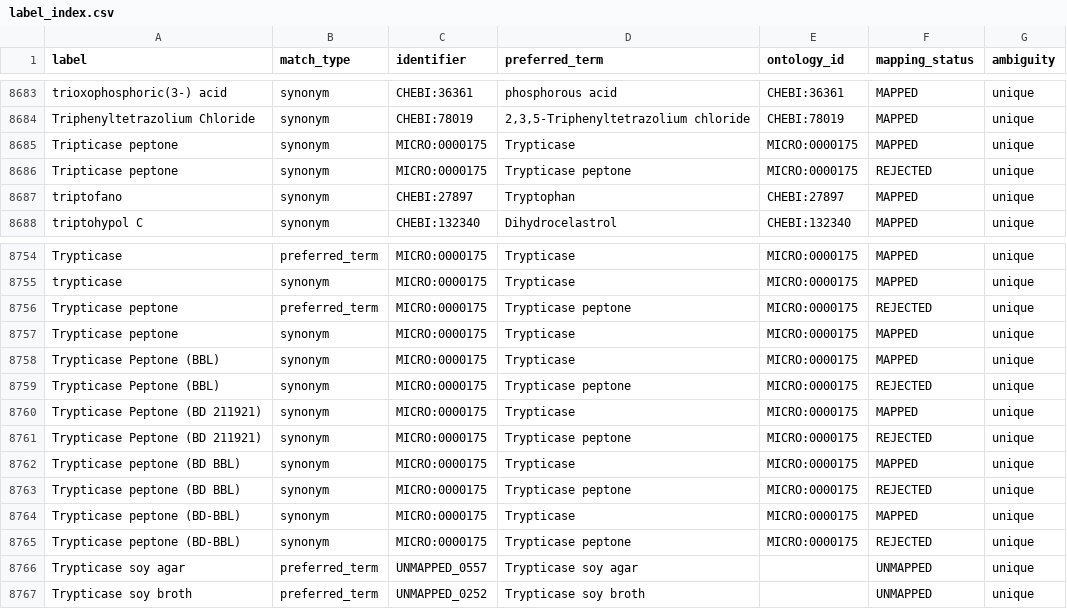
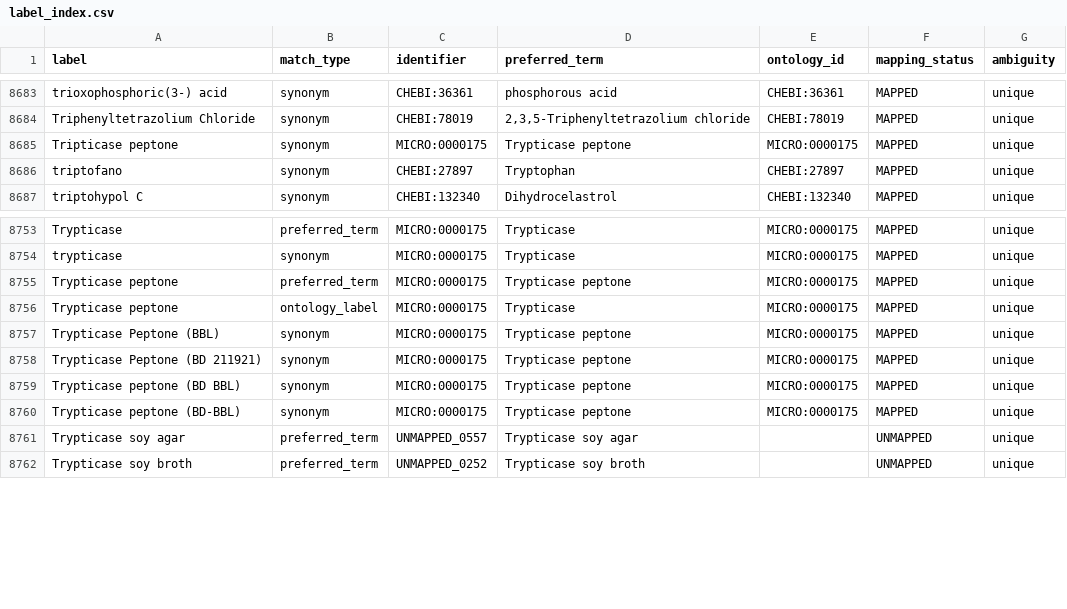
Before and after one commit to CultureBotAI/MediaIngredientMech, a CSV file: docs/data/label_index.csv, drawn as a sheet; only a part is shown, gaps mark what is left out.

```diff
--- a/docs/data/label_index.csv
+++ b/docs/data/label_index.csv
@@ -8684,4 +8684,3 @@ trioxophosphoric(3-) acid,synonym,CHEBI:36361,phosphorous acid,CHEBI:36361,MAPPE
 Triphenyltetrazolium Chloride,synonym,CHEBI:78019,"2,3,5-Triphenyltetrazolium chloride",CHEBI:78019,MAPPED,unique
-Tripticase peptone,synonym,MICRO:0000175,Trypticase,MICRO:0000175,MAPPED,unique
-Tripticase peptone,synonym,MICRO:0000175,Trypticase peptone,MICRO:0000175,REJECTED,unique
+Tripticase peptone,synonym,MICRO:0000175,Trypticase peptone,MICRO:0000175,MAPPED,unique
 triptofano,synonym,CHEBI:27897,Tryptophan,CHEBI:27897,MAPPED,unique
@@ -8755,12 +8754,8 @@ Trypticase,preferred_term,MICRO:0000175,Trypticase,MICRO:0000175,MAPPED,unique
 trypticase,synonym,MICRO:0000175,Trypticase,MICRO:0000175,MAPPED,unique
-Trypticase peptone,preferred_term,MICRO:0000175,Trypticase peptone,MICRO:0000175,REJECTED,unique
-Trypticase peptone,synonym,MICRO:0000175,Trypticase,MICRO:0000175,MAPPED,unique
-Trypticase Peptone (BBL),synonym,MICRO:0000175,Trypticase,MICRO:0000175,MAPPED,unique
-Trypticase Peptone (BBL),synonym,MICRO:0000175,Trypticase peptone,MICRO:0000175,REJECTED,unique
-Trypticase Peptone (BD 211921),synonym,MICRO:0000175,Trypticase,MICRO:0000175,MAPPED,unique
-Trypticase Peptone (BD 211921),synonym,MICRO:0000175,Trypticase peptone,MICRO:0000175,REJECTED,unique
-Trypticase peptone (BD BBL),synonym,MICRO:0000175,Trypticase,MICRO:0000175,MAPPED,unique
-Trypticase peptone (BD BBL),synonym,MICRO:0000175,Trypticase peptone,MICRO:0000175,REJECTED,unique
-Trypticase peptone (BD-BBL),synonym,MICRO:0000175,Trypticase,MICRO:0000175,MAPPED,unique
-Trypticase peptone (BD-BBL),synonym,MICRO:0000175,Trypticase peptone,MICRO:0000175,REJECTED,unique
+Trypticase peptone,preferred_term,MICRO:0000175,Trypticase peptone,MICRO:0000175,MAPPED,unique
+Trypticase peptone,ontology_label,MICRO:0000175,Trypticase,MICRO:0000175,MAPPED,unique
+Trypticase Peptone (BBL),synonym,MICRO:0000175,Trypticase peptone,MICRO:0000175,MAPPED,unique
+Trypticase Peptone (BD 211921),synonym,MICRO:0000175,Trypticase peptone,MICRO:0000175,MAPPED,unique
+Trypticase peptone (BD BBL),synonym,MICRO:0000175,Trypticase peptone,MICRO:0000175,MAPPED,unique
+Trypticase peptone (BD-BBL),synonym,MICRO:0000175,Trypticase peptone,MICRO:0000175,MAPPED,unique
 Trypticase soy agar,preferred_term,UNMAPPED_0557,Trypticase soy agar,,UNMAPPED,unique
```
Also changed, not shown: data/curated/all_ingredients_index.csv, data/curated/mapped_ingredients_index.csv, 20 other files.
